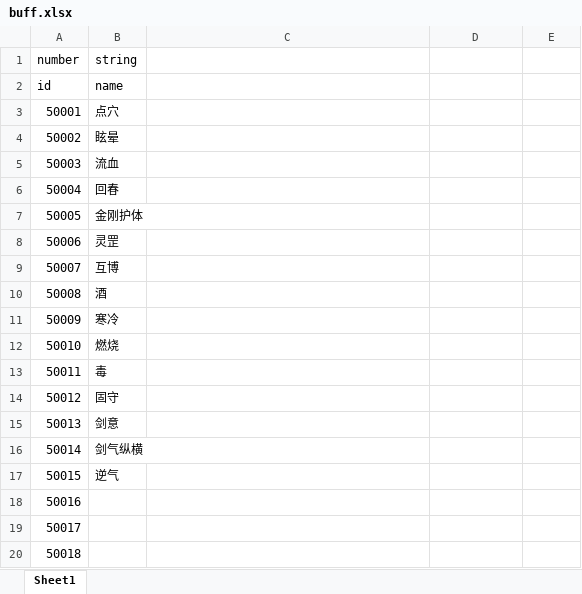
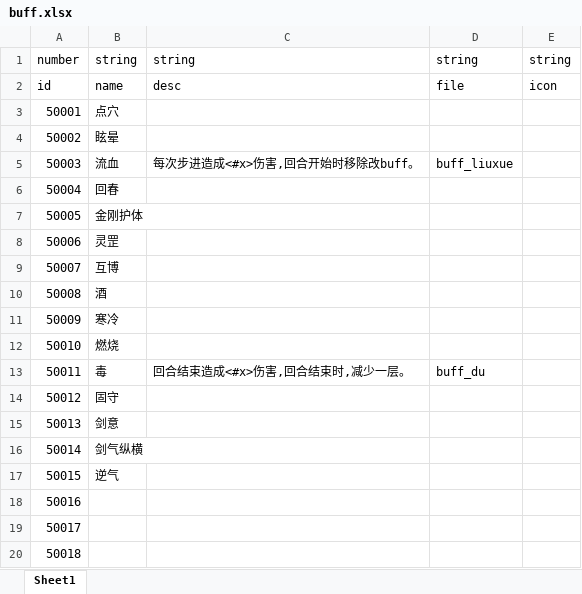
Before and after one commit to machaoTeam/LakeHeroConfig, an Excel workbook: excel/buff.xlsx, sheet Sheet1, drawn as a sheet; only a part is shown; values as stored, in another font and other column widths than the file's, no borders; the diff names each change by its address in the sheet, - before the commit and + after, or states it on an @@ line.

```diff
--- a/excel/buff.xlsx (sheet Sheet1)
+++ b/excel/buff.xlsx (sheet Sheet1)
-C1: (empty)
+C1: string
-D1: (empty)
+D1: string
-E1: (empty)
+E1: string
-C2: (empty)
+C2: desc
-D2: (empty)
+D2: file
-E2: (empty)
+E2: icon
-C5: (empty)
+C5: 每次步进造成<#x>伤害,回合开始时移除改buff。
-D5: (empty)
+D5: buff_liuxue
-C13: (empty)
+C13: 回合结束造成<#x>伤害,回合结束时,减少一层。
-D13: (empty)
+D13: buff_du
```
Also changed, not shown: excel/card.xlsx, excel/skill.xlsx.
